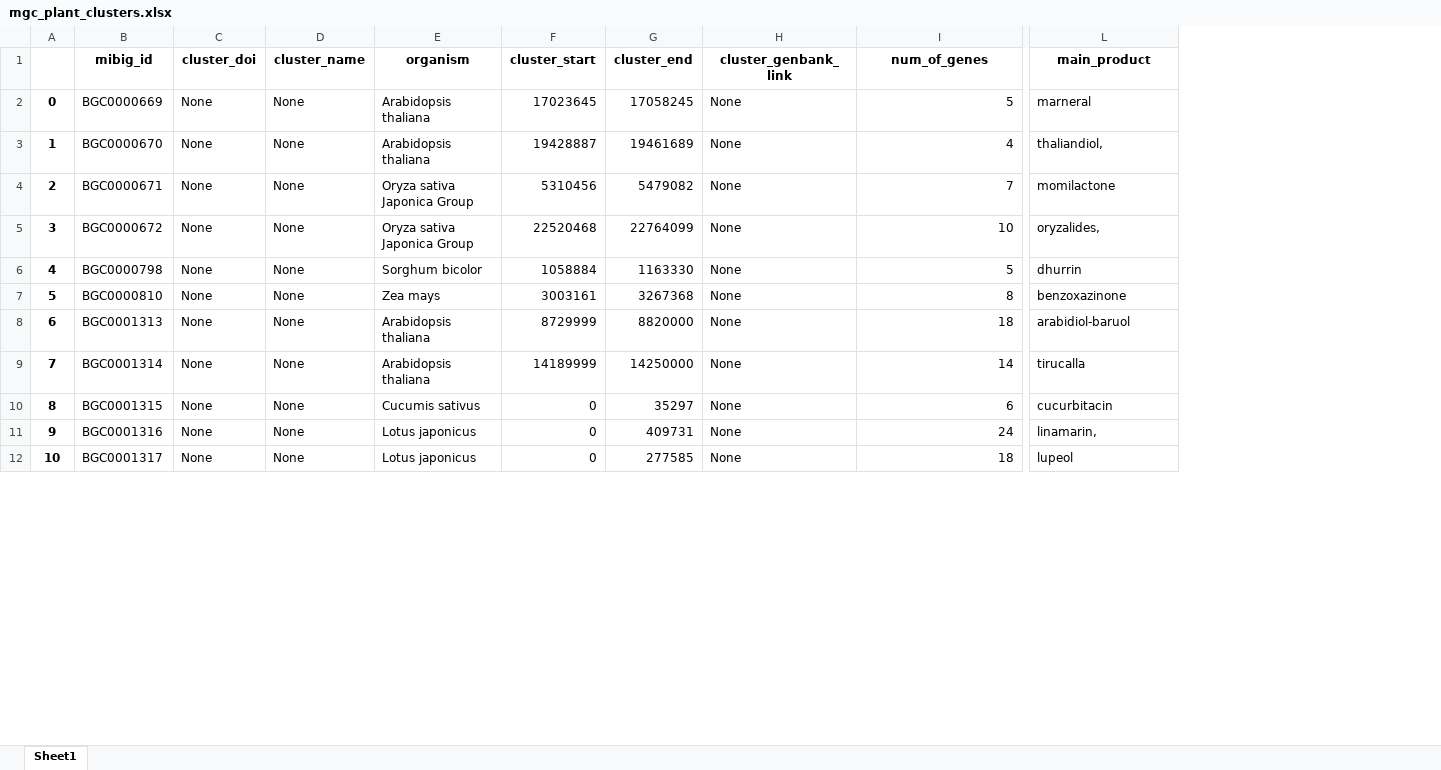
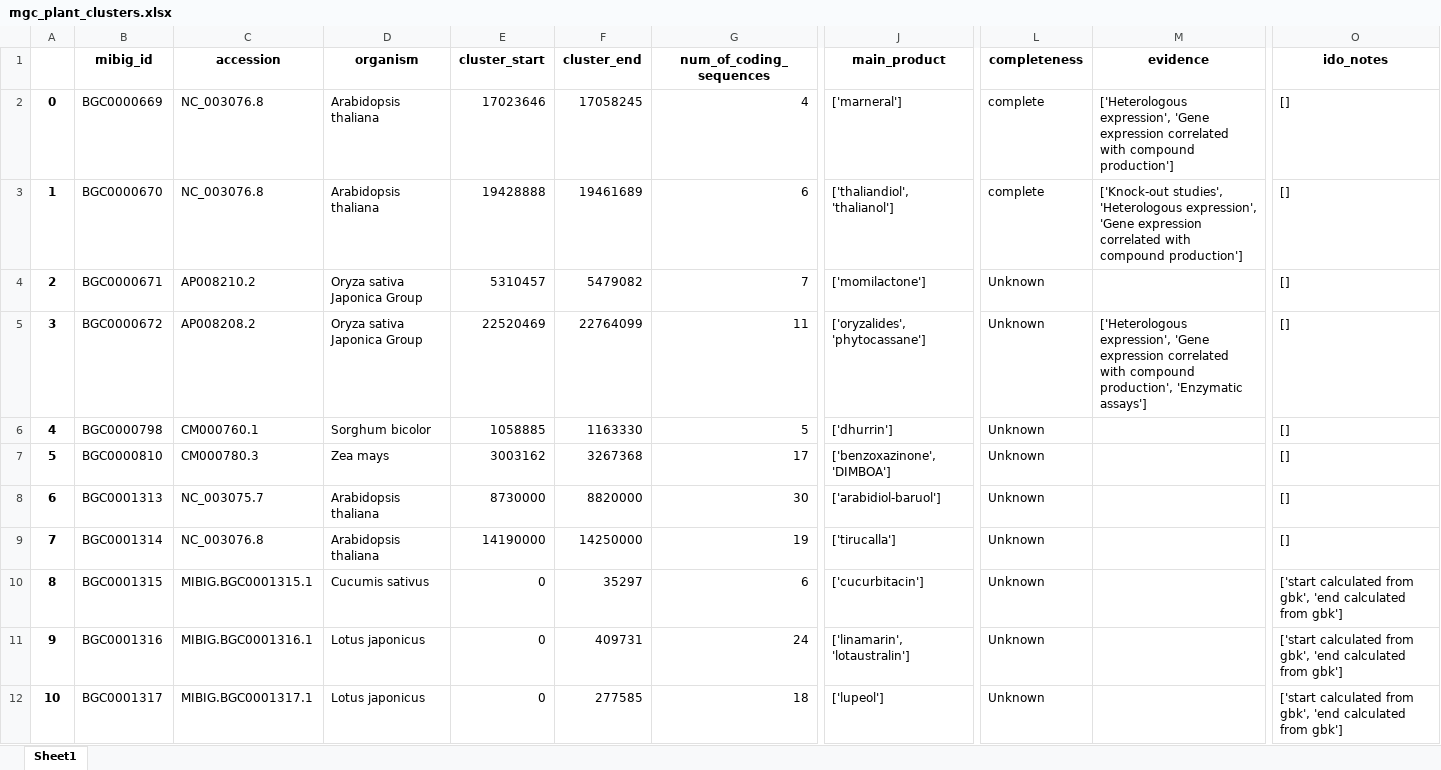
Before and after one commit to idobiran11/MGC_Project, an Excel workbook: general_data/mgc_plant_clusters.xlsx, sheet Sheet1, drawn as a sheet; only a part is shown, gaps mark what is left out; values as stored, in another font and other column widths than the file's, no borders; removed rows and columns are numbered as before the commit, all else as after; the diff covers the shown part only; the diff names each change by its address in the sheet, - before the commit and + after, or states it on an @@ line.

Commit message:
fixing bugs, adding logger, and getting compounds

```diff
--- a/general_data/mgc_plant_clusters.xlsx (sheet Sheet1)
+++ b/general_data/mgc_plant_clusters.xlsx (sheet Sheet1)
-column C (cluster_doi), rows 2-12: all None
-column D (cluster_name), rows 2-12: all None
+column C (accession), rows 2-12: NC_003076.8 | NC_003076.8 | AP008210.2 | AP008208.2 | CM000760.1 | CM000780.3 | NC_003075.7 | NC_003076.8 | MIBIG.BGC0001315.1 | MIBIG.BGC0001316.1 | MIBIG.BGC0001317.1
-column H (cluster_genbank_link), rows 2-12: all None
+column L (completeness), rows 2-12: complete | complete | Unknown | Unknown | Unknown | Unknown | Unknown | Unknown | Unknown | Unknown | Unknown
+column M (evidence), rows 2-5: ['Heterologous expression', 'Gene expression correlated with compound production'] | ['Knock-out studies', 'Heterologous expression', 'Gene expression correlated with compound production'] |  | ['Heterologous expression', 'Gene expression correlated with compound production', 'Enzymatic assays']
+column O (ido_notes), rows 2-12: [] | [] | [] | [] | [] | [] | [] | [] | ['start calculated from gbk', 'end calculated from gbk'] | ['start calculated from gbk', 'end calculated from gbk'] | ['start calculated from gbk', 'end calculated from gbk']
-G1: num_of_genes
+G1: num_of_coding_sequences
-E2 (cluster_start): 17023645
+E2 (cluster_start): 17023646
-G2 (num_of_coding_sequences): 5
+G2 (num_of_coding_sequences): 4
-J2 (main_product): marneral
+J2 (main_product): ['marneral']
-E3 (cluster_start): 19428887
+E3 (cluster_start): 19428888
-G3 (num_of_coding_sequences): 4
+G3 (num_of_coding_sequences): 6
-J3 (main_product): thaliandiol,
+J3 (main_product): ['thaliandiol', 'thalianol']
-E4 (cluster_start): 5310456
+E4 (cluster_start): 5310457
-J4 (main_product): momilactone
+J4 (main_product): ['momilactone']
-E5 (cluster_start): 22520468
+E5 (cluster_start): 22520469
-G5 (num_of_coding_sequences): 10
+G5 (num_of_coding_sequences): 11
-J5 (main_product): oryzalides,
+J5 (main_product): ['oryzalides', 'phytocassane']
-E6 (cluster_start): 1058884
+E6 (cluster_start): 1058885
-J6 (main_product): dhurrin
+J6 (main_product): ['dhurrin']
-E7 (cluster_start): 3003161
+E7 (cluster_start): 3003162
-G7 (num_of_coding_sequences): 8
+G7 (num_of_coding_sequences): 17
-J7 (main_product): benzoxazinone
+J7 (main_product): ['benzoxazinone', 'DIMBOA']
-E8 (cluster_start): 8729999
+E8 (cluster_start): 8730000
-G8 (num_of_coding_sequences): 18
+G8 (num_of_coding_sequences): 30
-J8 (main_product): arabidiol-baruol
+J8 (main_product): ['arabidiol-baruol']
-E9 (cluster_start): 14189999
+E9 (cluster_start): 14190000
-G9 (num_of_coding_sequences): 14
+G9 (num_of_coding_sequences): 19
-J9 (main_product): tirucalla
+J9 (main_product): ['tirucalla']
-J10 (main_product): cucurbitacin
+J10 (main_product): ['cucurbitacin']
-J11 (main_product): linamarin,
+J11 (main_product): ['linamarin', 'lotaustralin']
-J12 (main_product): lupeol
+J12 (main_product): ['lupeol']
```
Also changed, not shown: 80 edited cells elsewhere in this sheet, 5 other files.
